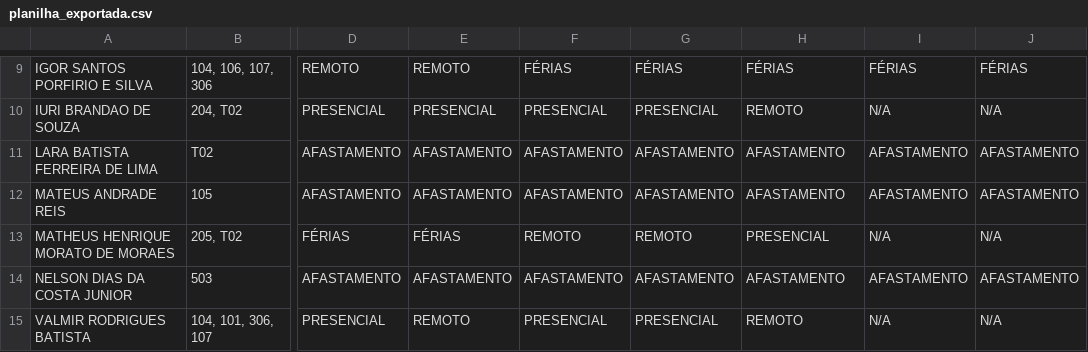
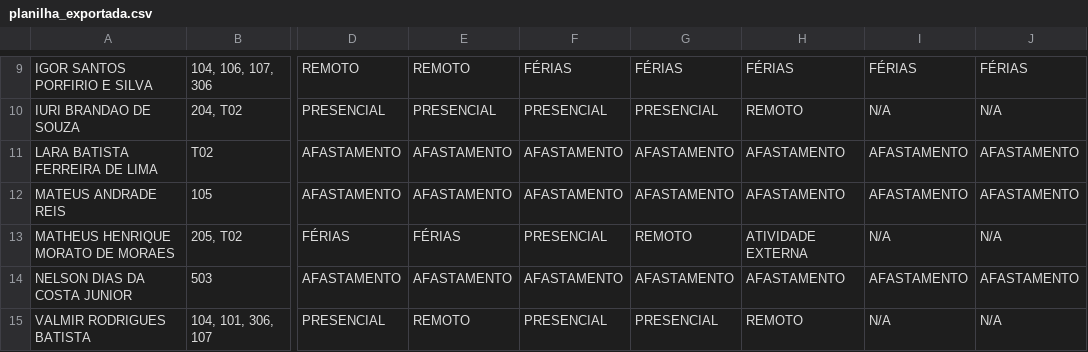
Before and after one commit to ti-fct/escalaPGD, a CSV file: utils/planilha_exportada.csv, drawn as a sheet; only a part is shown, gaps mark what is left out; the diff names each change by its address in the sheet, - before the commit and + after, or states it on an @@ line.

Commit message:
Atualizado utils/planilha_exportada.csv via script Python

```diff
--- a/utils/planilha_exportada.csv
+++ b/utils/planilha_exportada.csv
-F13: REMOTO
+F13: PRESENCIAL
-H13: PRESENCIAL
+H13: ATIVIDADE EXTERNA
```
